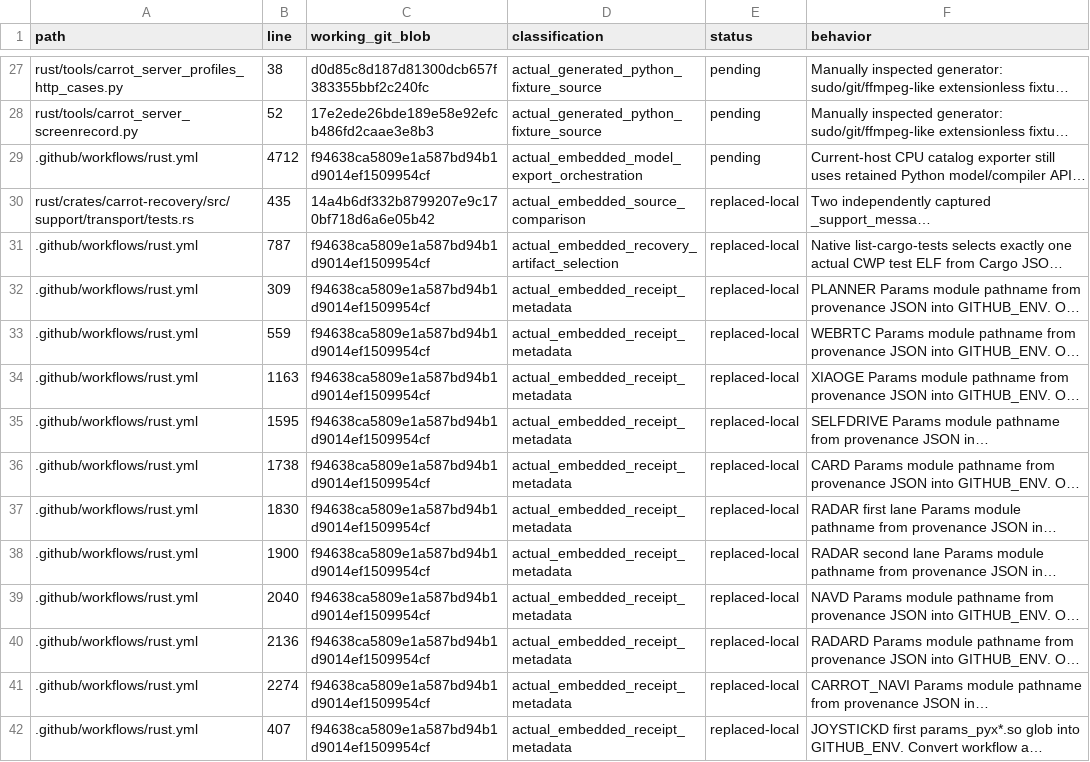
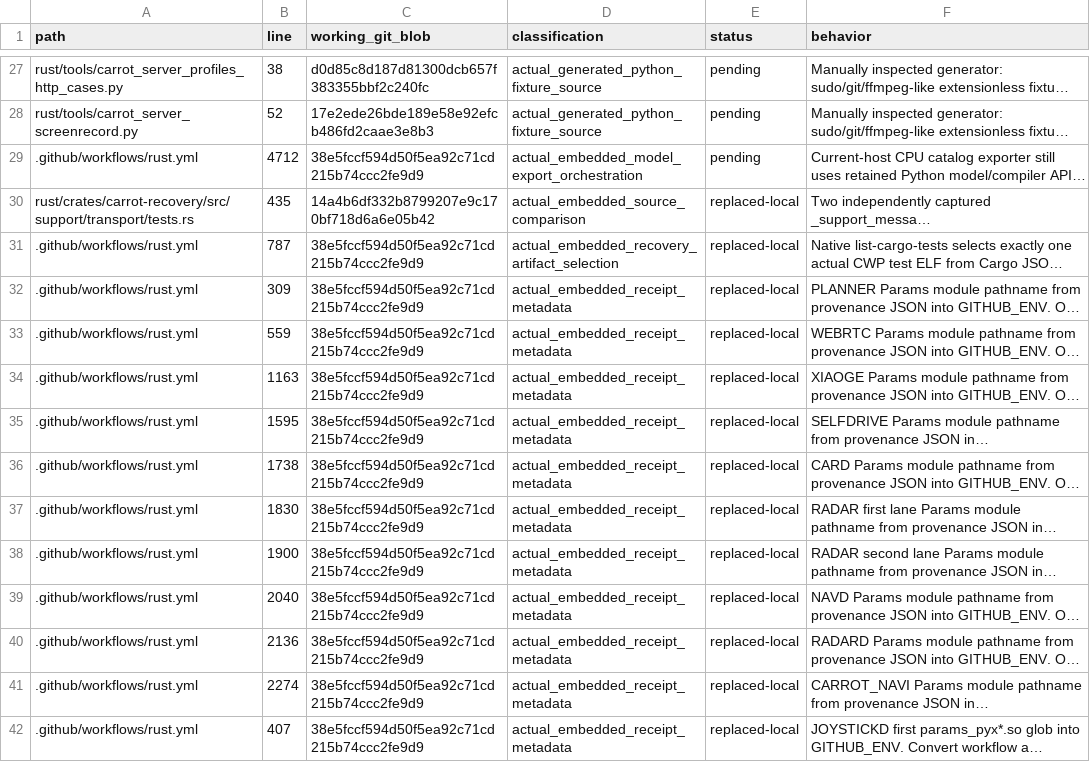
Before and after one commit to bin9208/openpilot-rust, a TSV file: docs/naver/rust-repository-python-retirement-296-execution-edges.tsv, drawn as a sheet; only a part is shown, gaps mark what is left out; long unchanged cells end in …; the diff covers the shown part only; the diff names each change by its address in the sheet, - before the commit and + after, or states it on an @@ line.

```diff
--- a/docs/naver/rust-repository-python-retirement-296-execution-edges.tsv
+++ b/docs/naver/rust-repository-python-retirement-296-execution-edges.tsv
-C29 (working_git_blob): f94638ca5809e1a587bd94b1d9014ef1509954cf
+C29 (working_git_blob): 38e5fccf594d50f5ea92c71cd215b74ccc2fe9d9
-C31:C42 (working_git_blob): f94638ca5809e1a587bd94b1d9014ef1509954cf
+C31:C42 (working_git_blob): 38e5fccf594d50f5ea92c71cd215b74ccc2fe9d9
```
Also changed, not shown: 5 added rows and 25 edited cells elsewhere in this file, 16 other files.
